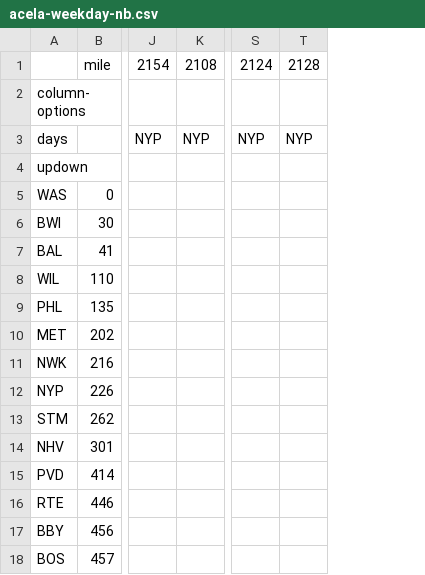
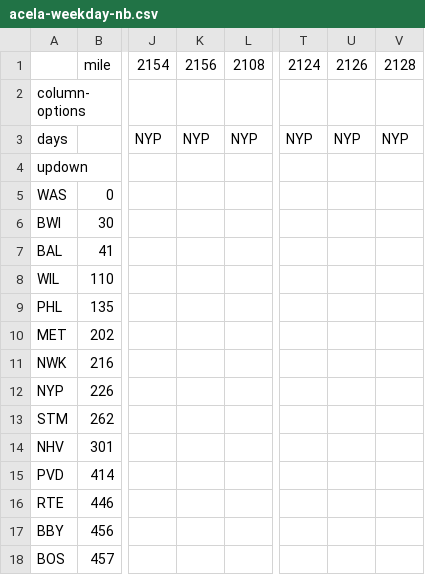
Before and after one commit to juckins/timetable_kit, a CSV file: timetable_kit/specs_amtrak/acela-weekday-nb.csv, drawn as a sheet; only a part is shown, gaps mark what is left out; the diff names each change by its address in the sheet, - before the commit and + after, or states it on an @@ line.

```diff
--- a/timetable_kit/specs_amtrak/acela-weekday-nb.csv
+++ b/timetable_kit/specs_amtrak/acela-weekday-nb.csv
+column K, rows 1-3: 2156 |  | NYP
+column U, rows 1-3: 2126 |  | NYP
```
Also changed, not shown: timetable_kit/specs_amtrak/acela-weekday-sb.csv, 27 other files.
